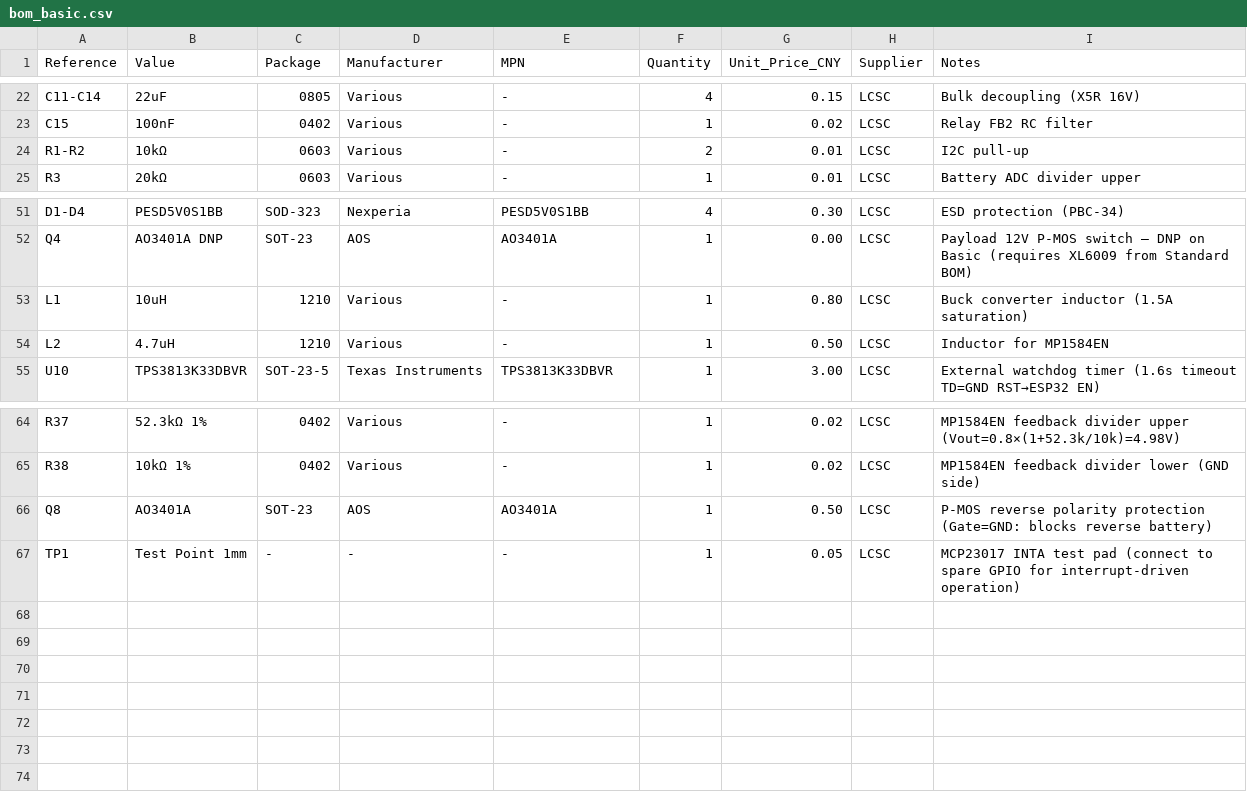
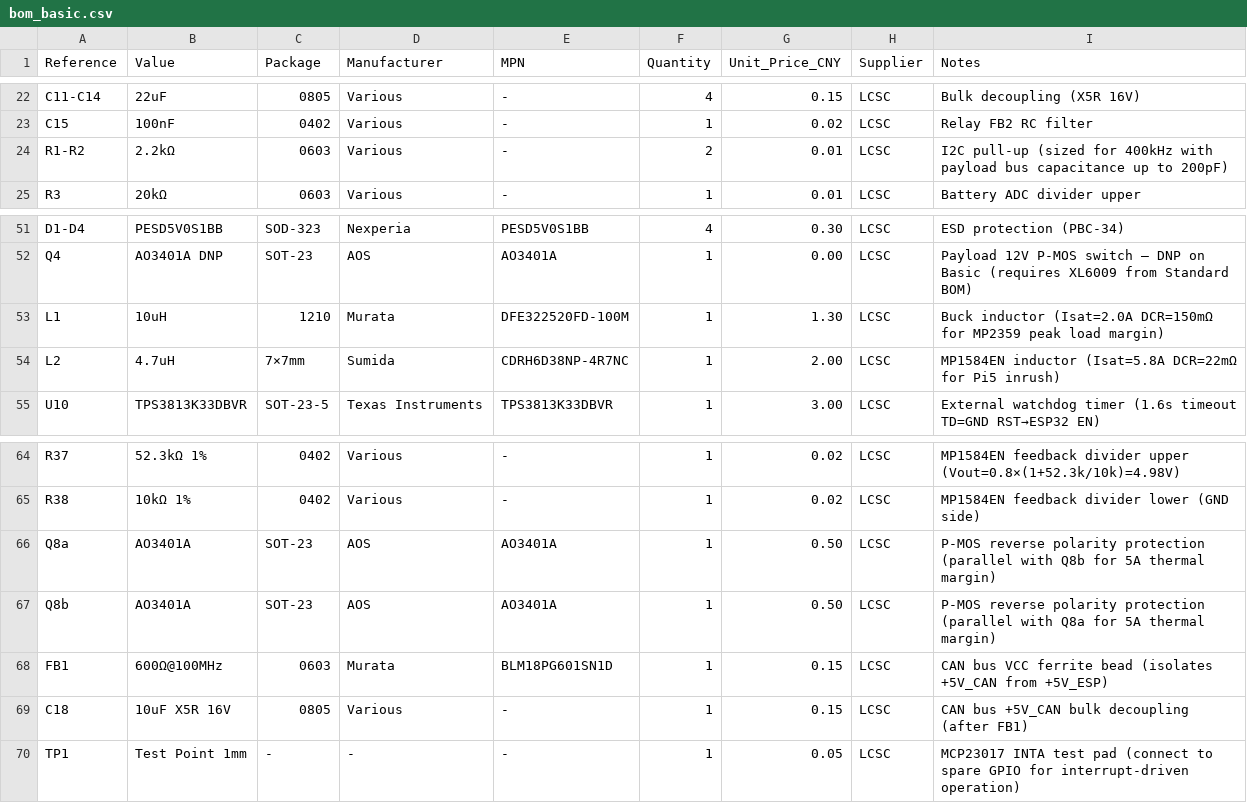
Before and after one commit to telleroutlook/3we-robot-platform, a CSV file: hardware/bom/bom_basic.csv, drawn as a sheet; only a part is shown, gaps mark what is left out.

Commit message:
hw(hardware): fixes 19-25 — inductors, I2C pullups, CAN filter, WDT timing, Q8 thermal
Fix 19: L1 inductor upgraded to Murata DFE322520FD-100M (Isat=2.0A, 1210)
Fix 20: L2 inductor upgraded to Sumida CDRH6D38NP-4R7NC (Isat=5.8A, 7×7mm)
Fix 21: I2C pull-ups R1-R2 changed from 10kΩ to 2.2kΩ (supports 200pF payload)
Fix 22: TJA1050 CAN VCC isolated via FB1+C18 LC filter (+5V_CAN net)
Fix 23: WDT feed period reduced 500ms→200ms (8× margin vs 1.6s timeout)
Fix 24: R7 symbol_instances metadata corrected to 0.02R
Fix 25: Q8 split into Q8a+Q8b dual parallel P-MOS (thermal margin at 5A)

BOM: +Q8b, +FB1, +C18; L1/L2/R1-R2 value changes
Schematic: Rev 1.1d
Tests: Updated test_ext_wdt_feed_period assertion (500→200)
All 289 firmware unit tests pass.
All 3 validation scripts pass (pin conflicts, BOM-firmware, hardware).

```diff
--- a/hardware/bom/bom_basic.csv
+++ b/hardware/bom/bom_basic.csv
@@ -23,3 +23,3 @@ C11-C14,22uF,0805,Various,-,4,0.15,LCSC,Bulk decoupling (X5R 16V)
 C15,100nF,0402,Various,-,1,0.02,LCSC,Relay FB2 RC filter
-R1-R2,10kΩ,0603,Various,-,2,0.01,LCSC,I2C pull-up
+R1-R2,2.2kΩ,0603,Various,-,2,0.01,LCSC,I2C pull-up (sized for 400kHz with payload bus capacitance up to 200pF)
 R3,20kΩ,0603,Various,-,1,0.01,LCSC,Battery ADC divider upper
@@ -52,4 +52,4 @@ D1-D4,PESD5V0S1BB,SOD-323,Nexperia,PESD5V0S1BB,4,0.30,LCSC,ESD protection (PBC-3
 Q4,AO3401A DNP,SOT-23,AOS,AO3401A,1,0.00,LCSC,Payload 12V P-MOS switch — DNP on Basic (requires XL6009 from Standard BOM)
-L1,10uH,1210,Various,-,1,0.80,LCSC,Buck converter inductor (1.5A saturation)
-L2,4.7uH,1210,Various,-,1,0.50,LCSC,Inductor for MP1584EN
+L1,10uH,1210,Murata,DFE322520FD-100M,1,1.30,LCSC,Buck inductor (Isat=2.0A DCR=150mΩ for MP2359 peak load margin)
+L2,4.7uH,7×7mm,Sumida,CDRH6D38NP-4R7NC,1,2.00,LCSC,MP1584EN inductor (Isat=5.8A DCR=22mΩ for Pi5 inrush)
 U10,TPS3813K33DBVR,SOT-23-5,Texas Instruments,TPS3813K33DBVR,1,3.00,LCSC,External watchdog timer (1.6s timeout TD=GND RST→ESP32 EN)
@@ -65,3 +65,6 @@ R37,52.3kΩ 1%,0402,Various,-,1,0.02,LCSC,MP1584EN feedback divider upper (Vout=
 R38,10kΩ 1%,0402,Various,-,1,0.02,LCSC,MP1584EN feedback divider lower (GND side)
-Q8,AO3401A,SOT-23,AOS,AO3401A,1,0.50,LCSC,P-MOS reverse polarity protection (Gate=GND: blocks reverse battery)
+Q8a,AO3401A,SOT-23,AOS,AO3401A,1,0.50,LCSC,P-MOS reverse polarity protection (parallel with Q8b for 5A thermal margin)
+Q8b,AO3401A,SOT-23,AOS,AO3401A,1,0.50,LCSC,P-MOS reverse polarity protection (parallel with Q8a for 5A thermal margin)
+FB1,600Ω@100MHz,0603,Murata,BLM18PG601SN1D,1,0.15,LCSC,CAN bus VCC ferrite bead (isolates +5V_CAN from +5V_ESP)
+C18,10uF X5R 16V,0805,Various,-,1,0.15,LCSC,CAN bus +5V_CAN bulk decoupling (after FB1)
 TP1,Test Point 1mm,-,-,-,1,0.05,LCSC,MCP23017 INTA test pad (connect to spare GPIO for interrupt-driven operation)
```
Also changed, not shown: 4 other files.
